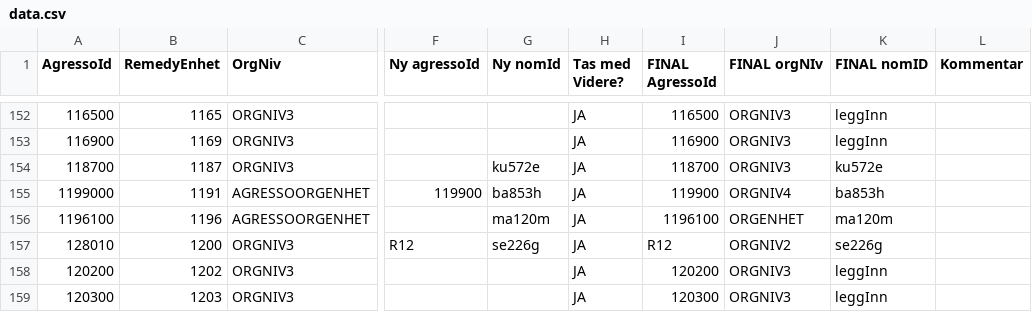
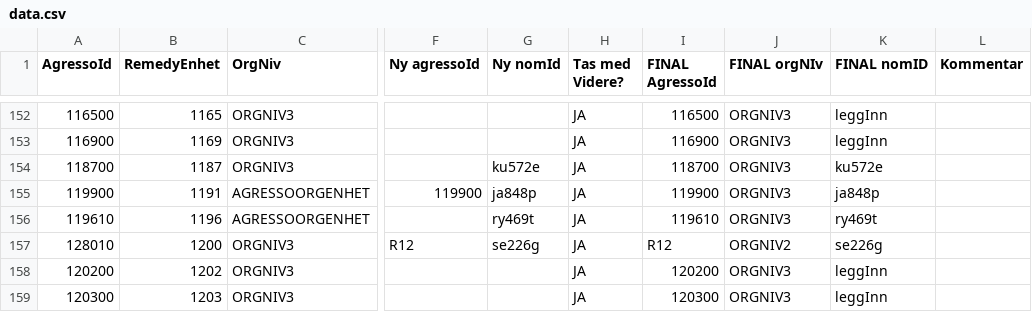
Before and after one commit to navikt/nom, a CSV file: apps/api/src/main/resources/remedy/data.csv, drawn as a sheet; only a part is shown, gaps mark what is left out; the diff names each change by its address in the sheet, - before the commit and + after, or states it on an @@ line.

Commit message:
1191 og 1196 oppdatert til riktig mapping

```diff
--- a/apps/api/src/main/resources/remedy/data.csv
+++ b/apps/api/src/main/resources/remedy/data.csv
-A155 (AgressoId): 1199000
+A155 (AgressoId): 119900
-G155 (Ny nomId): ba853h
+G155 (Ny nomId): ja848p
-J155 (FINAL orgNIv): ORGNIV4
+J155 (FINAL orgNIv): ORGNIV3
-K155 (FINAL nomID): ba853h
+K155 (FINAL nomID): ja848p
-A156 (AgressoId): 1196100
+A156 (AgressoId): 119610
-G156 (Ny nomId): ma120m
+G156 (Ny nomId): ry469t
-I156 (FINAL AgressoId): 1196100
+I156 (FINAL AgressoId): 119610
-J156 (FINAL orgNIv): ORGENHET
+J156 (FINAL orgNIv): ORGNIV3
-K156 (FINAL nomID): ma120m
+K156 (FINAL nomID): ry469t
```
